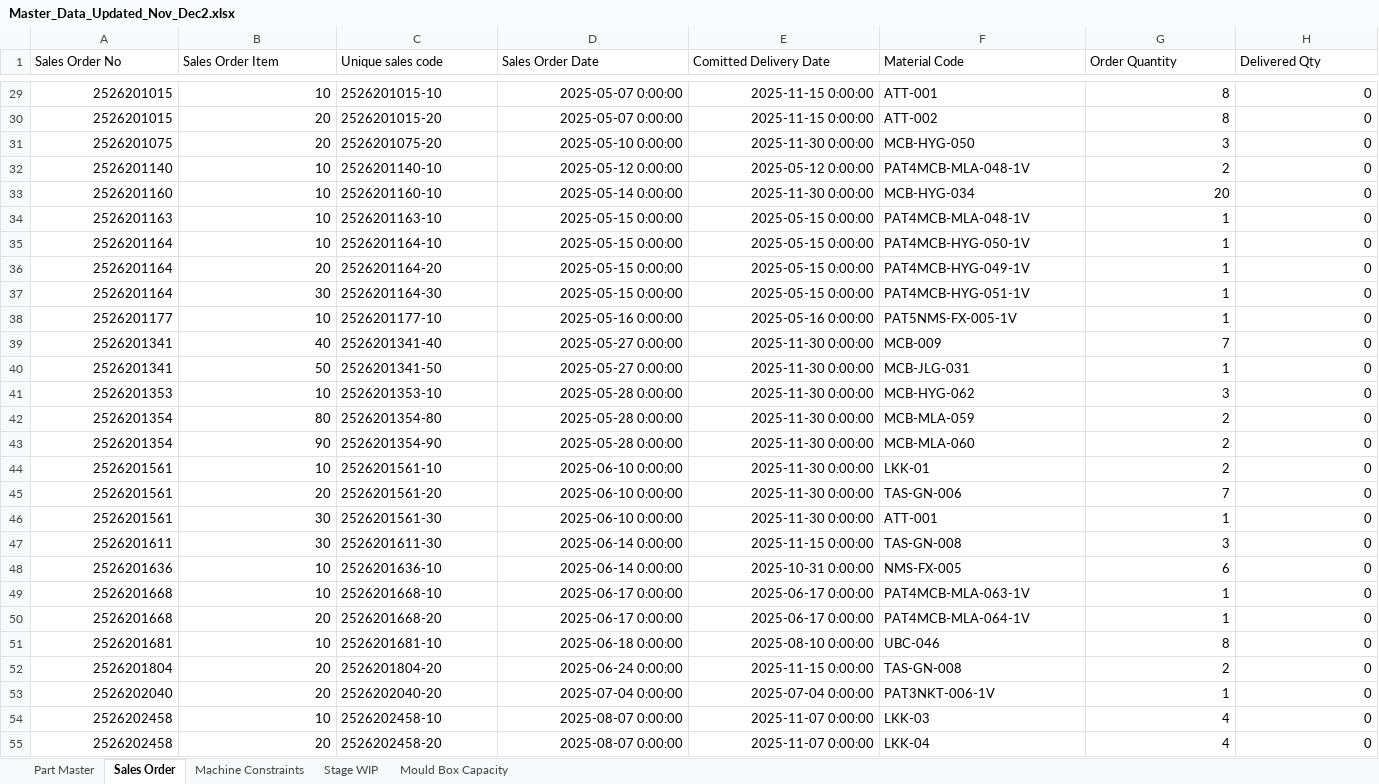
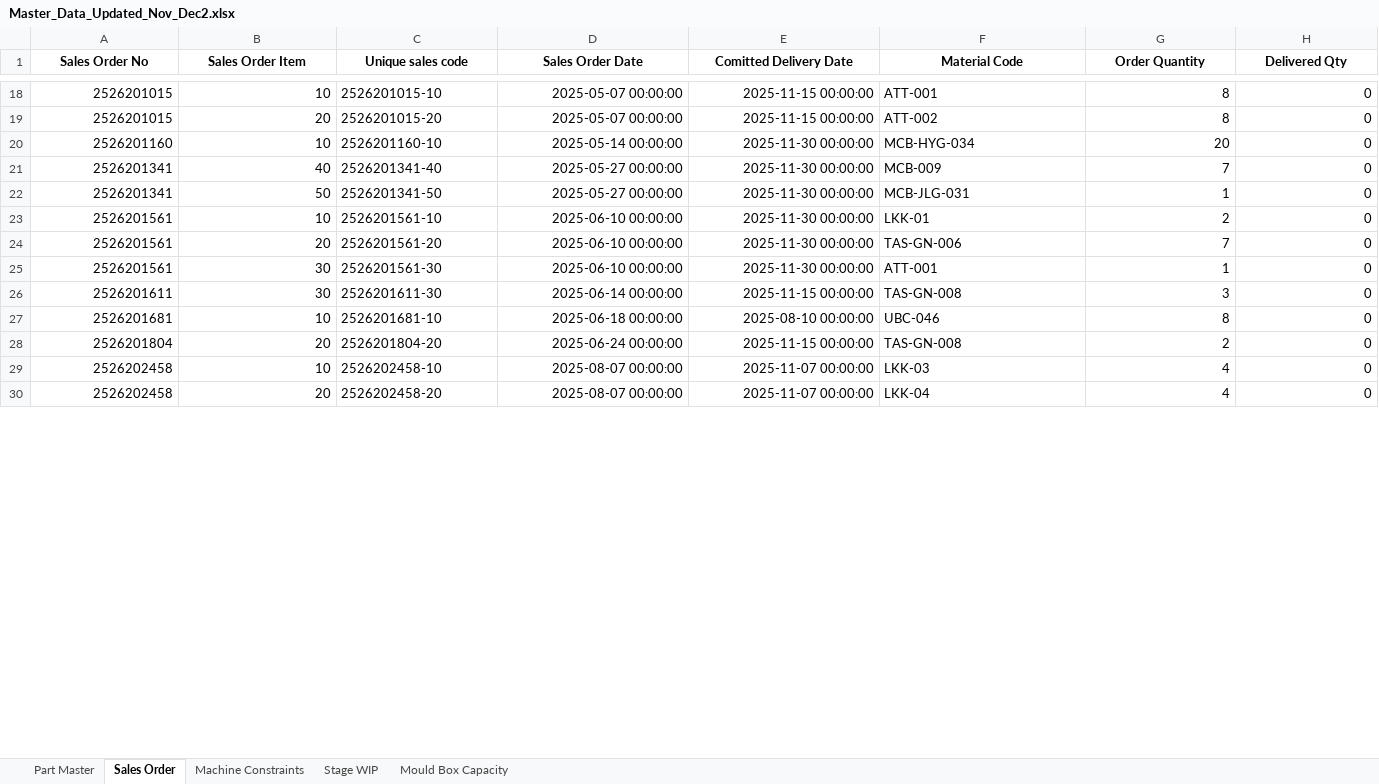
Before and after one commit to Monishkumarvr/PP-C, an Excel workbook: Master_Data_Updated_Nov_Dec2.xlsx, sheet Sales Order, drawn as a sheet; only a part is shown, gaps mark what is left out; values as stored, in another font and other column widths than the file's, no borders; removed rows and columns are numbered as before the commit, all else as after; rows hold the shown columns only; the diff covers the shown part only; the diff names each change by its address in the sheet, - before the commit and + after, or states it on an @@ line.

```diff
--- a/Master_Data_Updated_Nov_Dec2.xlsx (sheet Sales Order)
+++ b/Master_Data_Updated_Nov_Dec2.xlsx (sheet Sales Order)
@@ A1:H1 bold: off → on, alignment: left → center @@
-D18:D19 (Sales Order Date): 2025-05-07 0:00:00
+D18:D19 (Sales Order Date): 2025-05-07 00:00:00
-E18:E19 (Comitted Delivery Date): 2025-11-15 0:00:00
+E18:E19 (Comitted Delivery Date): 2025-11-15 00:00:00
-row 31: 2526201075 | 20 | 2526201075-20 | 2025-05-10 0:00:00 | 2025-11-30 0:00:00 | MCB-HYG-050 | 3 | 0
-row 32: 2526201140 | 10 | 2526201140-10 | 2025-05-12 0:00:00 | 2025-05-12 0:00:00 | PAT4MCB-MLA-048-1V | 2 | 0
-D20 (Sales Order Date): 2025-05-14 0:00:00
+D20 (Sales Order Date): 2025-05-14 00:00:00
-E20 (Comitted Delivery Date): 2025-11-30 0:00:00
+E20 (Comitted Delivery Date): 2025-11-30 00:00:00
-row 34: 2526201163 | 10 | 2526201163-10 | 2025-05-15 0:00:00 | 2025-05-15 0:00:00 | PAT4MCB-MLA-048-1V | 1 | 0
-row 35: 2526201164 | 10 | 2526201164-10 | 2025-05-15 0:00:00 | 2025-05-15 0:00:00 | PAT4MCB-HYG-050-1V | 1 | 0
-row 36: 2526201164 | 20 | 2526201164-20 | 2025-05-15 0:00:00 | 2025-05-15 0:00:00 | PAT4MCB-HYG-049-1V | 1 | 0
-row 37: 2526201164 | 30 | 2526201164-30 | 2025-05-15 0:00:00 | 2025-05-15 0:00:00 | PAT4MCB-HYG-051-1V | 1 | 0
-row 38: 2526201177 | 10 | 2526201177-10 | 2025-05-16 0:00:00 | 2025-05-16 0:00:00 | PAT5NMS-FX-005-1V | 1 | 0
-D21:D22 (Sales Order Date): 2025-05-27 0:00:00
+D21:D22 (Sales Order Date): 2025-05-27 00:00:00
-E21:E22 (Comitted Delivery Date): 2025-11-30 0:00:00
+E21:E22 (Comitted Delivery Date): 2025-11-30 00:00:00
-row 41: 2526201353 | 10 | 2526201353-10 | 2025-05-28 0:00:00 | 2025-11-30 0:00:00 | MCB-HYG-062 | 3 | 0
-row 42: 2526201354 | 80 | 2526201354-80 | 2025-05-28 0:00:00 | 2025-11-30 0:00:00 | MCB-MLA-059 | 2 | 0
-row 43: 2526201354 | 90 | 2526201354-90 | 2025-05-28 0:00:00 | 2025-11-30 0:00:00 | MCB-MLA-060 | 2 | 0
-D23:D25 (Sales Order Date): 2025-06-10 0:00:00
+D23:D25 (Sales Order Date): 2025-06-10 00:00:00
-E23:E25 (Comitted Delivery Date): 2025-11-30 0:00:00
+E23:E25 (Comitted Delivery Date): 2025-11-30 00:00:00
-D26 (Sales Order Date): 2025-06-14 0:00:00
+D26 (Sales Order Date): 2025-06-14 00:00:00
-E26 (Comitted Delivery Date): 2025-11-15 0:00:00
+E26 (Comitted Delivery Date): 2025-11-15 00:00:00
-row 48: 2526201636 | 10 | 2526201636-10 | 2025-06-14 0:00:00 | 2025-10-31 0:00:00 | NMS-FX-005 | 6 | 0
-row 49: 2526201668 | 10 | 2526201668-10 | 2025-06-17 0:00:00 | 2025-06-17 0:00:00 | PAT4MCB-MLA-063-1V | 1 | 0
-row 50: 2526201668 | 20 | 2526201668-20 | 2025-06-17 0:00:00 | 2025-06-17 0:00:00 | PAT4MCB-MLA-064-1V | 1 | 0
-D27 (Sales Order Date): 2025-06-18 0:00:00
+D27 (Sales Order Date): 2025-06-18 00:00:00
-E27 (Comitted Delivery Date): 2025-08-10 0:00:00
+E27 (Comitted Delivery Date): 2025-08-10 00:00:00
-D28 (Sales Order Date): 2025-06-24 0:00:00
+D28 (Sales Order Date): 2025-06-24 00:00:00
-E28 (Comitted Delivery Date): 2025-11-15 0:00:00
+E28 (Comitted Delivery Date): 2025-11-15 00:00:00
-row 53: 2526202040 | 20 | 2526202040-20 | 2025-07-04 0:00:00 | 2025-07-04 0:00:00 | PAT3NKT-006-1V | 1 | 0
-D29:D30 (Sales Order Date): 2025-08-07 0:00:00
+D29:D30 (Sales Order Date): 2025-08-07 00:00:00
-E29:E30 (Comitted Delivery Date): 2025-11-07 0:00:00
+E29:E30 (Comitted Delivery Date): 2025-11-07 00:00:00
```
Also changed, not shown: 14 removed rows, 580 edited cells and cell formats elsewhere in this sheet, sheet Stage WIP, sheet Mould Box Capacity, 2 other files.
